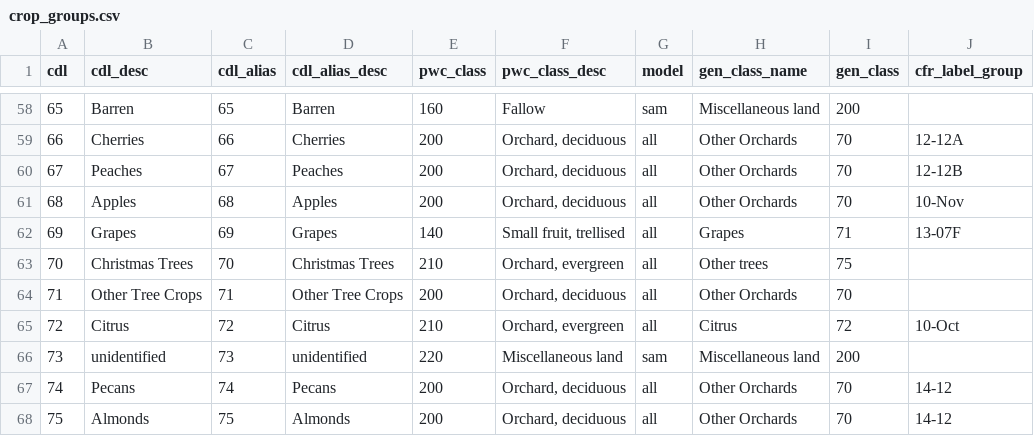
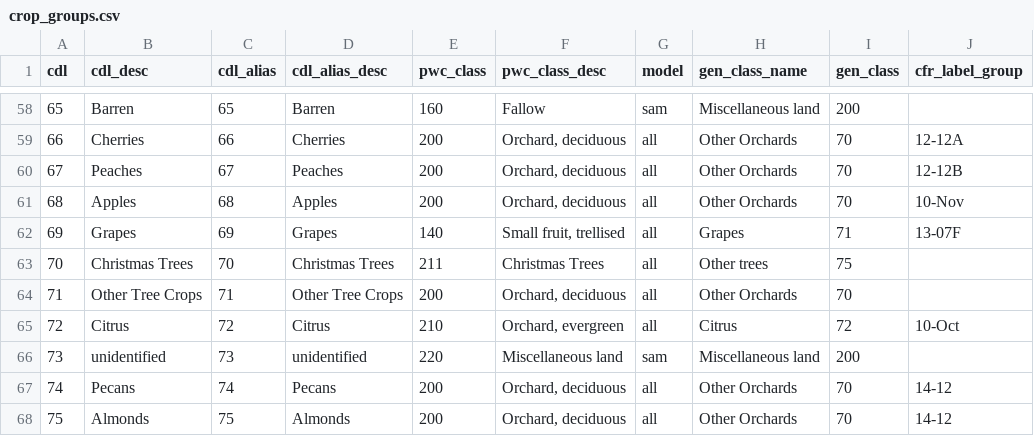
Before and after one commit to USEPA/opp-efed-scenarios, a CSV file: Tables/crop_groups.csv, drawn as a sheet; only a part is shown, gaps mark what is left out; the diff names each change by its address in the sheet, - before the commit and + after, or states it on an @@ line.

```diff
--- a/Tables/crop_groups.csv
+++ b/Tables/crop_groups.csv
-E63 (pwc_class): 210
+E63 (pwc_class): 211
-F63 (pwc_class_desc): Orchard, evergreen
+F63 (pwc_class_desc): Christmas Trees
```
Also changed, not shown: Tables/fields_and_qc.csv, Tables/irrigation.csv, 13 other files.
